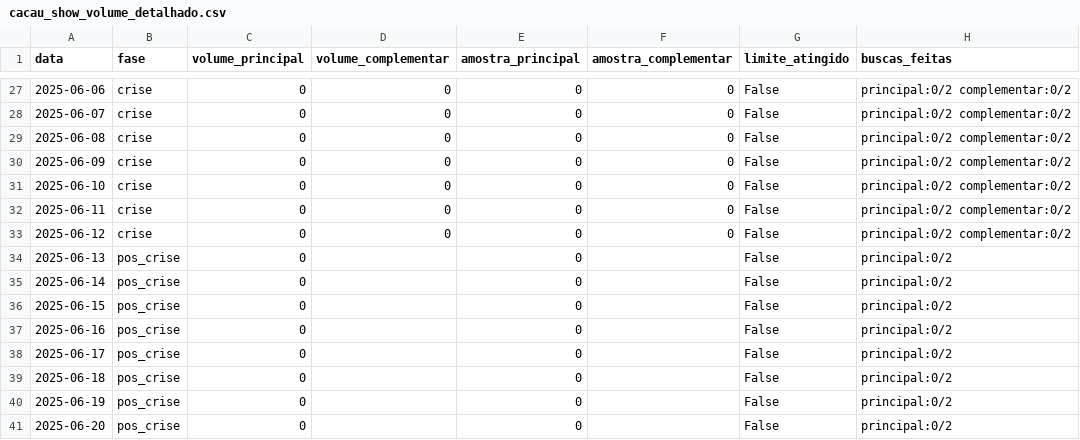
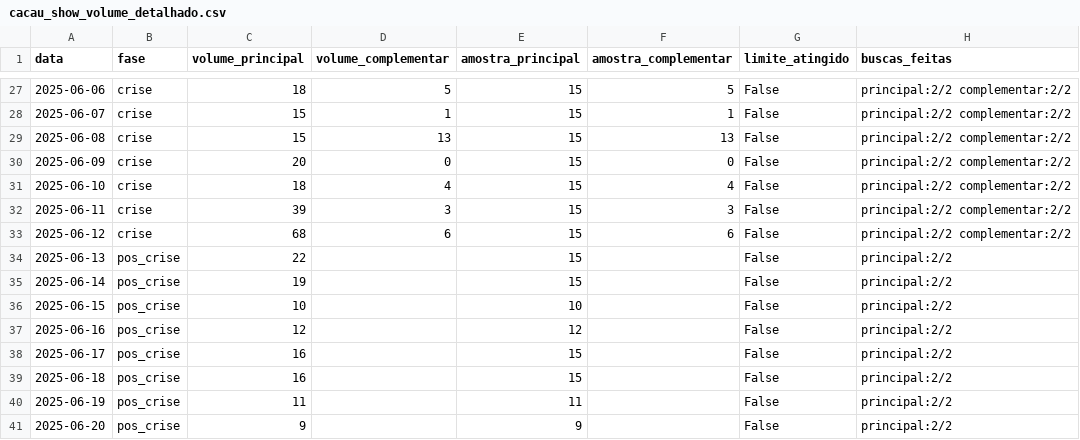
Before and after one commit to sarah-volpe/gestao-crise-rp, a CSV file: dados/cacau_show/cacau_show_volume_detalhado.csv, drawn as a sheet; only a part is shown, gaps mark what is left out; the diff covers the shown part only.

```diff
--- a/dados/cacau_show/cacau_show_volume_detalhado.csv
+++ b/dados/cacau_show/cacau_show_volume_detalhado.csv
@@ -27,15 +27,15 @@
-2025-06-06;crise;0;0;0;0;False;principal:0/2 complementar:0/2
-2025-06-07;crise;0;0;0;0;False;principal:0/2 complementar:0/2
-2025-06-08;crise;0;0;0;0;False;principal:0/2 complementar:0/2
-2025-06-09;crise;0;0;0;0;False;principal:0/2 complementar:0/2
-2025-06-10;crise;0;0;0;0;False;principal:0/2 complementar:0/2
-2025-06-11;crise;0;0;0;0;False;principal:0/2 complementar:0/2
-2025-06-12;crise;0;0;0;0;False;principal:0/2 complementar:0/2
-2025-06-13;pos_crise;0;;0;;False;principal:0/2
-2025-06-14;pos_crise;0;;0;;False;principal:0/2
-2025-06-15;pos_crise;0;;0;;False;principal:0/2
-2025-06-16;pos_crise;0;;0;;False;principal:0/2
-2025-06-17;pos_crise;0;;0;;False;principal:0/2
-2025-06-18;pos_crise;0;;0;;False;principal:0/2
-2025-06-19;pos_crise;0;;0;;False;principal:0/2
-2025-06-20;pos_crise;0;;0;;False;principal:0/2
+2025-06-06;crise;18;5;15;5;False;principal:2/2 complementar:2/2
+2025-06-07;crise;15;1;15;1;False;principal:2/2 complementar:2/2
+2025-06-08;crise;15;13;15;13;False;principal:2/2 complementar:2/2
+2025-06-09;crise;20;0;15;0;False;principal:2/2 complementar:2/2
+2025-06-10;crise;18;4;15;4;False;principal:2/2 complementar:2/2
+2025-06-11;crise;39;3;15;3;False;principal:2/2 complementar:2/2
+2025-06-12;crise;68;6;15;6;False;principal:2/2 complementar:2/2
+2025-06-13;pos_crise;22;;15;;False;principal:2/2
+2025-06-14;pos_crise;19;;15;;False;principal:2/2
+2025-06-15;pos_crise;10;;10;;False;principal:2/2
+2025-06-16;pos_crise;12;;12;;False;principal:2/2
+2025-06-17;pos_crise;16;;15;;False;principal:2/2
+2025-06-18;pos_crise;16;;15;;False;principal:2/2
+2025-06-19;pos_crise;11;;11;;False;principal:2/2
+2025-06-20;pos_crise;9;;9;;False;principal:2/2
```
Also changed, not shown: 69 edited cells elsewhere in this file, dados/cacau_show/cacau_show_volume_diario.csv, dados/colgate/colgate_volume_detalhado.csv, 13 other files.
